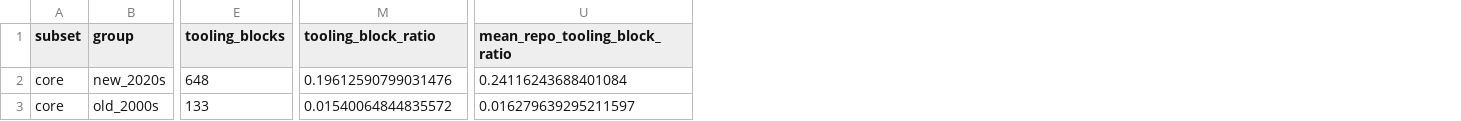
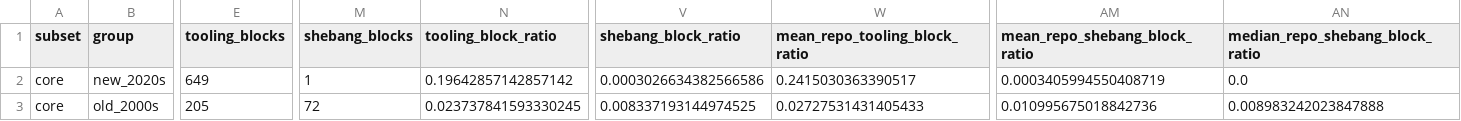
Before and after one commit to mikegaravani/py-comment-evolution, a CSV file: results/core/tooling_directives/group_level_tooling_directives.csv, drawn as a sheet; only a part is shown, gaps mark what is left out; addresses are those after the commit; the diff covers the shown part only; the diff names each change by its address in the sheet, - before the commit and + after, or states it on an @@ line.

```diff
--- a/results/core/tooling_directives/group_level_tooling_directives.csv
+++ b/results/core/tooling_directives/group_level_tooling_directives.csv
+column M (shebang_blocks), rows 2-3: 1 | 72
+column V (shebang_block_ratio), rows 2-3: 0.0003026634382566586 | 0.008337193144974525
+column AM (mean_repo_shebang_block_ratio), rows 2-3: 0.0003405994550408719 | 0.010995675018842736
+column AN (median_repo_shebang_block_ratio), rows 2-3: 0.0 | 0.008983242023847888
-E2 (tooling_blocks): 648
+E2 (tooling_blocks): 649
-N2 (tooling_block_ratio): 0.19612590799031476
+N2 (tooling_block_ratio): 0.19642857142857142
-W2 (mean_repo_tooling_block_ratio): 0.24116243688401084
+W2 (mean_repo_tooling_block_ratio): 0.2415030363390517
-E3 (tooling_blocks): 133
+E3 (tooling_blocks): 205
-N3 (tooling_block_ratio): 0.01540064844835572
+N3 (tooling_block_ratio): 0.023737841593330245
-W3 (mean_repo_tooling_block_ratio): 0.016279639295211597
+W3 (mean_repo_tooling_block_ratio): 0.02727531431405433
```
Also changed, not shown: 1 edited cell elsewhere in this file, results/core/tooling_directives/repo_level_tooling_directives.csv, results/tests_only/tooling_directives/group_level_tooling_directives.csv, 6 other files.
